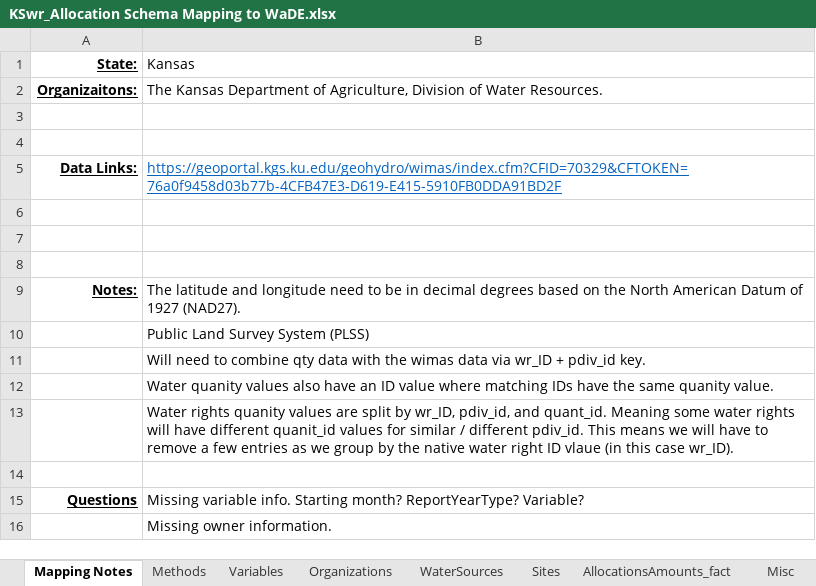
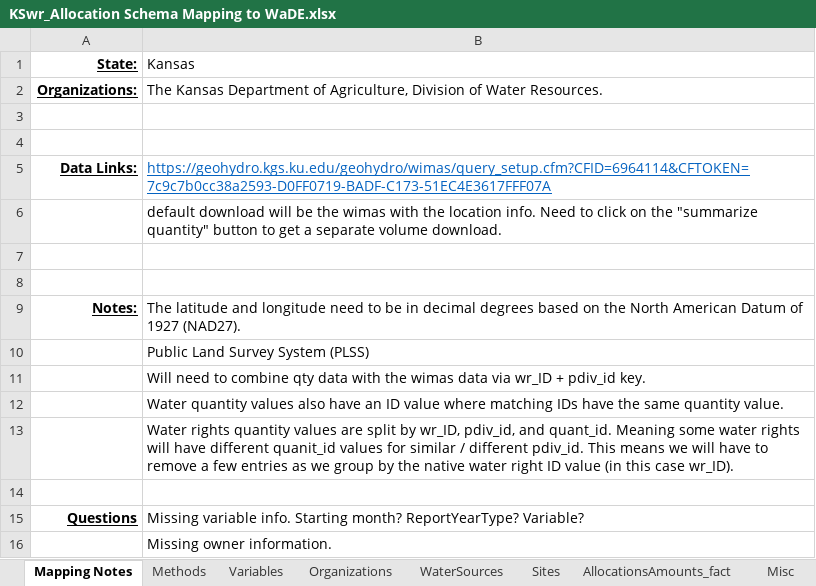
Before and after one commit to WSWCWaterDataExchange/MappingStatesDataToWaDE2.0, an Excel workbook: Kansas/WaterAllocation/KSwr_Allocation Schema Mapping to WaDE.xlsx, sheet Mapping Notes, drawn as a sheet; values as stored, in another font and other column widths than the file's, no borders; the diff names each change by its address in the sheet, - before the commit and + after, or states it on an @@ line.

Commit message:
KSwr update
- redownloaded data

```diff
--- a/Kansas/WaterAllocation/KSwr_Allocation Schema Mapping to WaDE.xlsx (sheet Mapping Notes)
+++ b/Kansas/WaterAllocation/KSwr_Allocation Schema Mapping to WaDE.xlsx (sheet Mapping Notes)
-A2 (State:): Organizaitons:
+A2 (State:): Organizations:
-B5 (Kansas): https://geoportal.kgs.ku.edu/geohydro/wimas/index.cfm?CFID=70329&CFTOKEN=76a0f9458d03b77b-4CFB47E3-D619-E415-5910FB0DDA91BD2F
+B5 (Kansas): https://geohydro.kgs.ku.edu/geohydro/wimas/query_setup.cfm?CFID=6964114&CFTOKEN=7c9c7b0cc38a2593-D0FF0719-BADF-C173-51EC4E3617FFF07A
-B6 (Kansas): (empty)
+B6 (Kansas): default download will be the wimas with the location info. Need to click on the "summarize quantity" button to get a separate volume download.
-B12 (Kansas): Water quanity values also have an ID value where matching IDs have the same quanity value.
+B12 (Kansas): Water quantity values also have an ID value where matching IDs have the same quantity value.
-B13 (Kansas): Water rights quanity values are split by wr_ID, pdiv_id, and quant_id. Meaning some water rights will have different quanit_id values for similar / different pdiv_id. This means we will have to remove a few entries as we group by the native water right ID vlaue (in this…
+B13 (Kansas): Water rights quantity values are split by wr_ID, pdiv_id, and quant_id. Meaning some water rights will have different quanit_id values for similar / different pdiv_id. This means we will have to remove a few entries as we group by the native water right ID value (in this…
```
Also changed, not shown: sheet WaterSources, sheet Sites, sheet AllocationsAmounts_fact, 12 other files.
